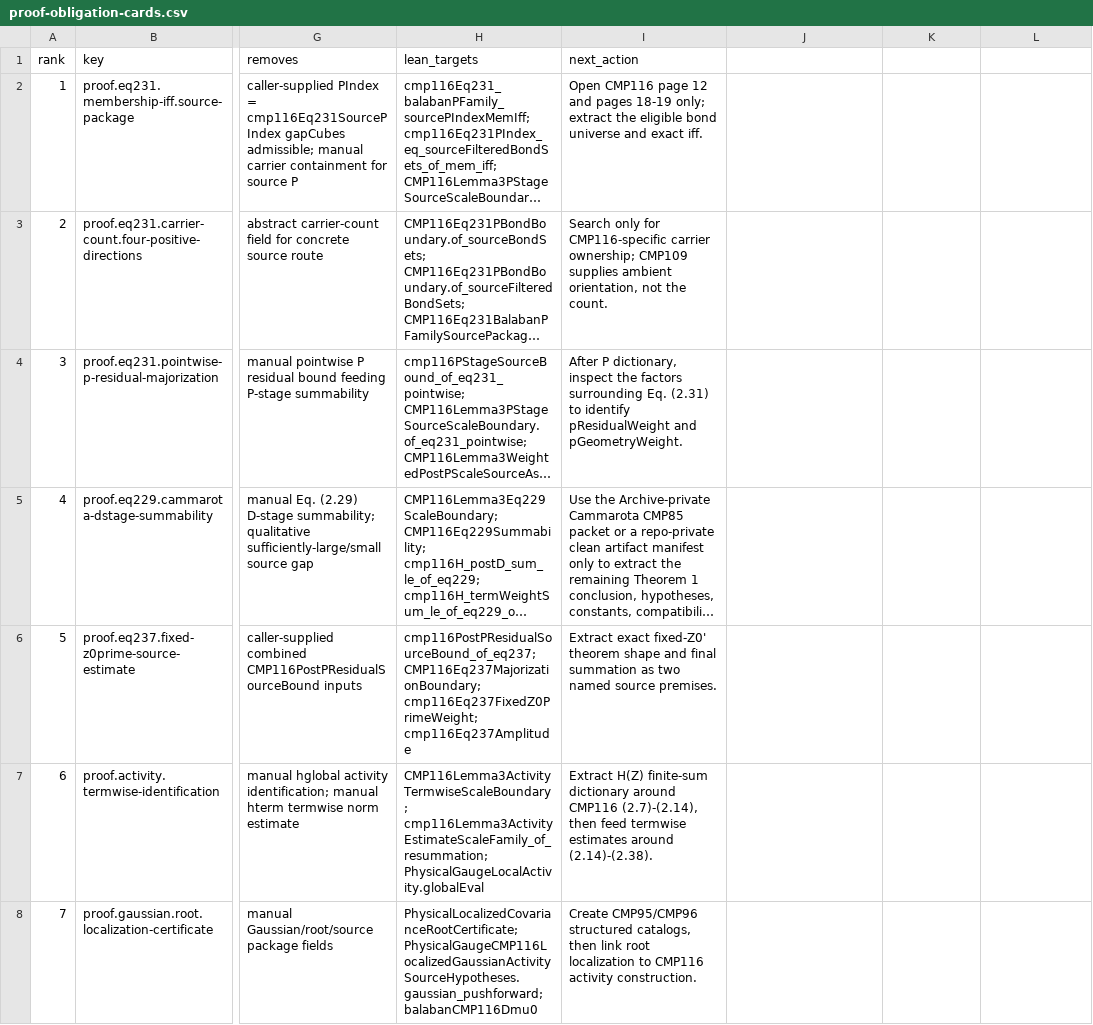
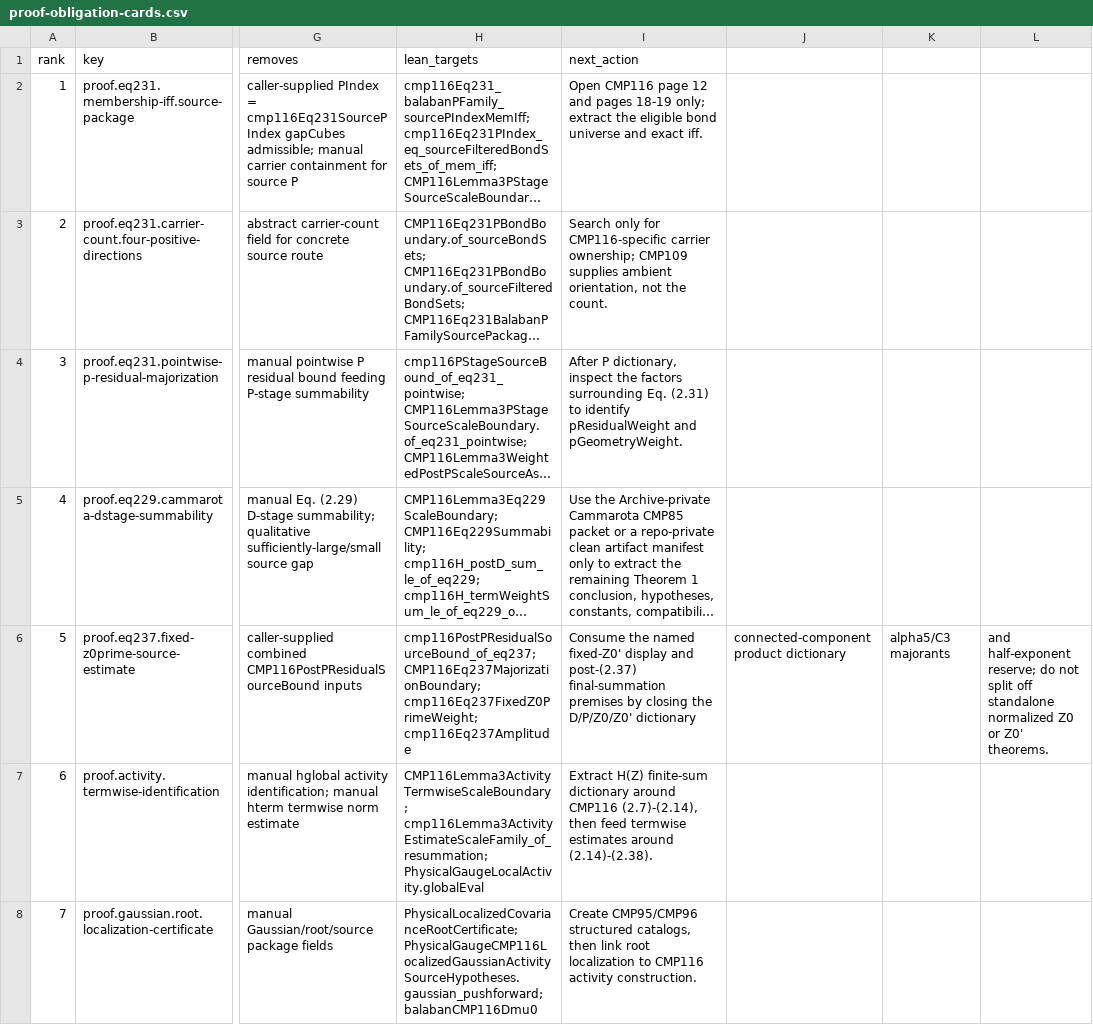
Before and after one commit to lluiseriksson/THE-ERIKSSON-PROGRAMME, a CSV file: docs/source-db/indices/proof-obligation-cards.csv, drawn as a sheet; only a part is shown, gaps mark what is left out; long unchanged cells end in …; the diff names each change by its address in the sheet, - before the commit and + after, or states it on an @@ line.

Commit message:
source-db: update Eq237 next action

```diff
--- a/docs/source-db/indices/proof-obligation-cards.csv
+++ b/docs/source-db/indices/proof-obligation-cards.csv
-I6 (next_action): Extract exact fixed-Z0' theorem shape and final summation as two named source premises.
+I6 (next_action): Consume the named fixed-Z0' display and post-(2.37) final-summation premises by closing the D/P/Z0/Z0' dictionary
-J6: (empty)
+J6: connected-component product dictionary
-K6: (empty)
+K6: alpha5/C3 majorants
-L6: (empty)
+L6: and half-exponent reserve; do not split off standalone normalized Z0 or Z0' theorems.
```
Also changed, not shown: 6 other files.
